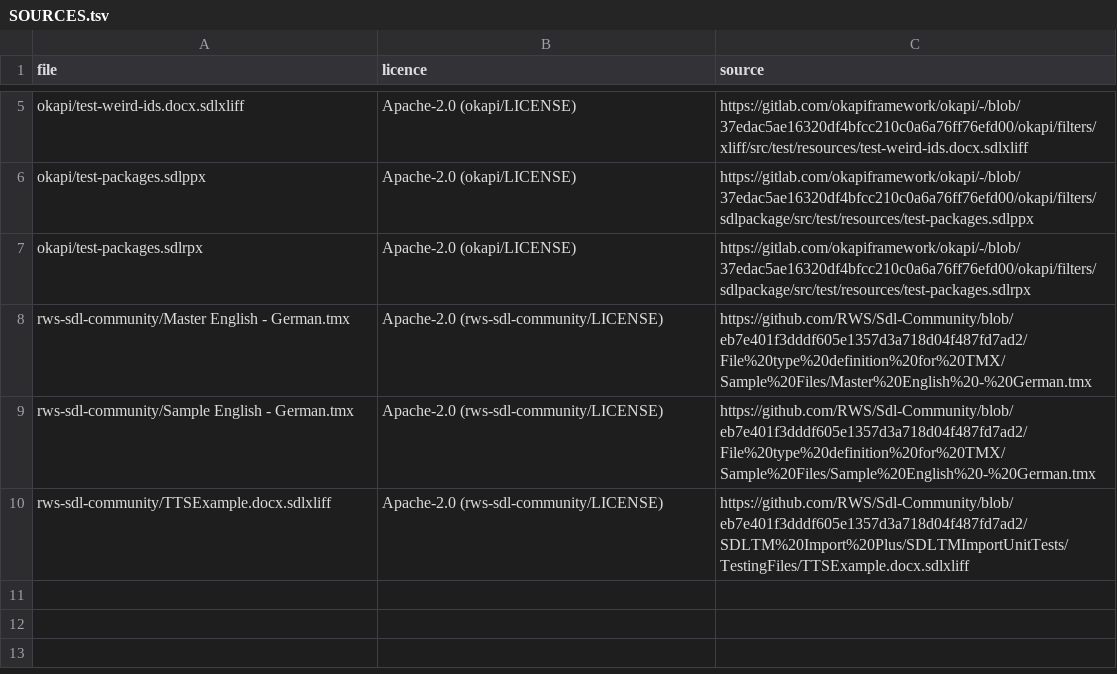
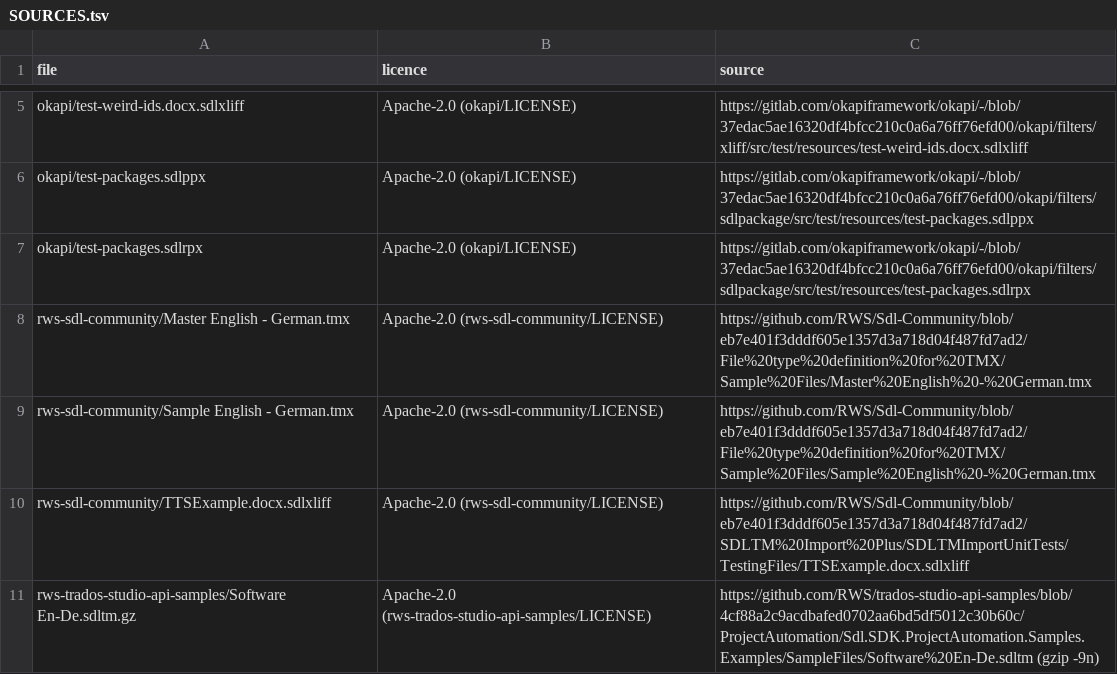
Before and after one commit to dwaynebailey/virtaal, a TSV file: devsupport/testfiles/trados/SOURCES.tsv, drawn as a sheet; only a part is shown, gaps mark what is left out; the diff names each change by its address in the sheet, - before the commit and + after, or states it on an @@ line.

```diff
--- a/devsupport/testfiles/trados/SOURCES.tsv
+++ b/devsupport/testfiles/trados/SOURCES.tsv
+row 11: rws-trados-studio-api-samples/Software En-De.sdltm.gz | Apache-2.0 (rws-trados-studio-api-samples/LICENSE) | https://github.com/RWS/trados-studio-api-samples/blob/4cf88a2c9acdbafed0702aa6bd5df5012c30b60c/ProjectAutomation/Sdl.SDK.ProjectAutomation.Samples.Examples/SampleFiles/Software%20En-De.sdltm (gzip -9n)
```
Also changed, not shown: 4 other files.
